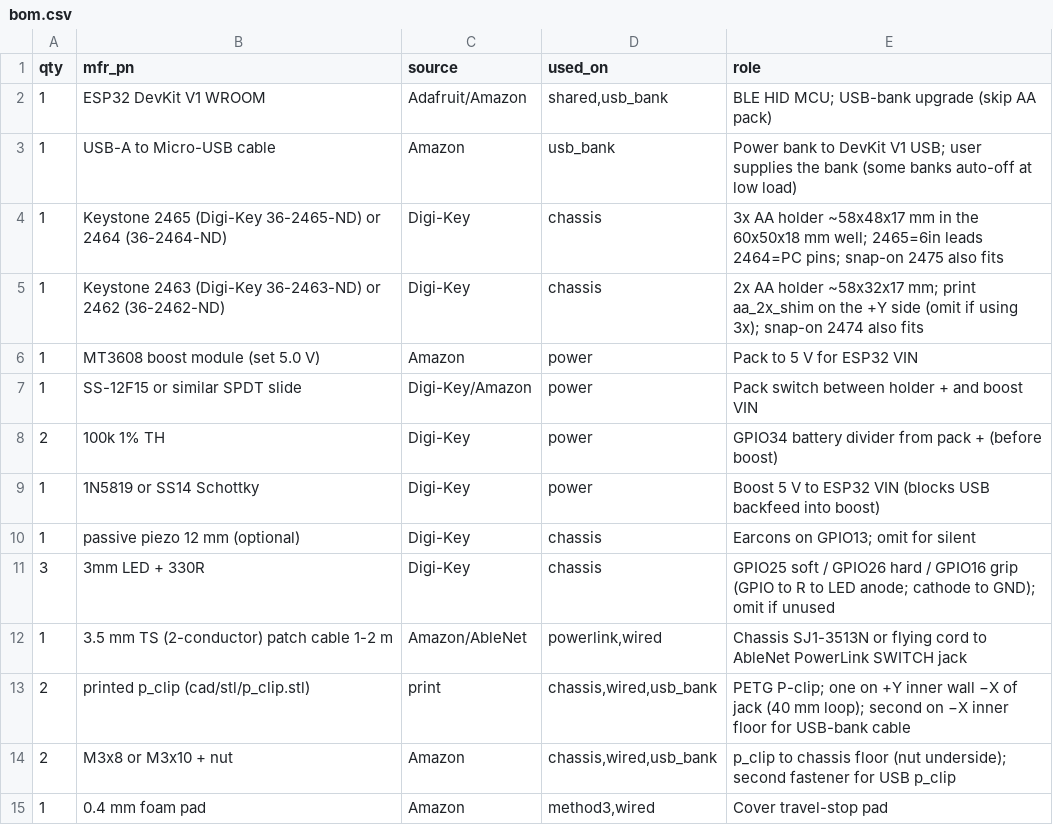
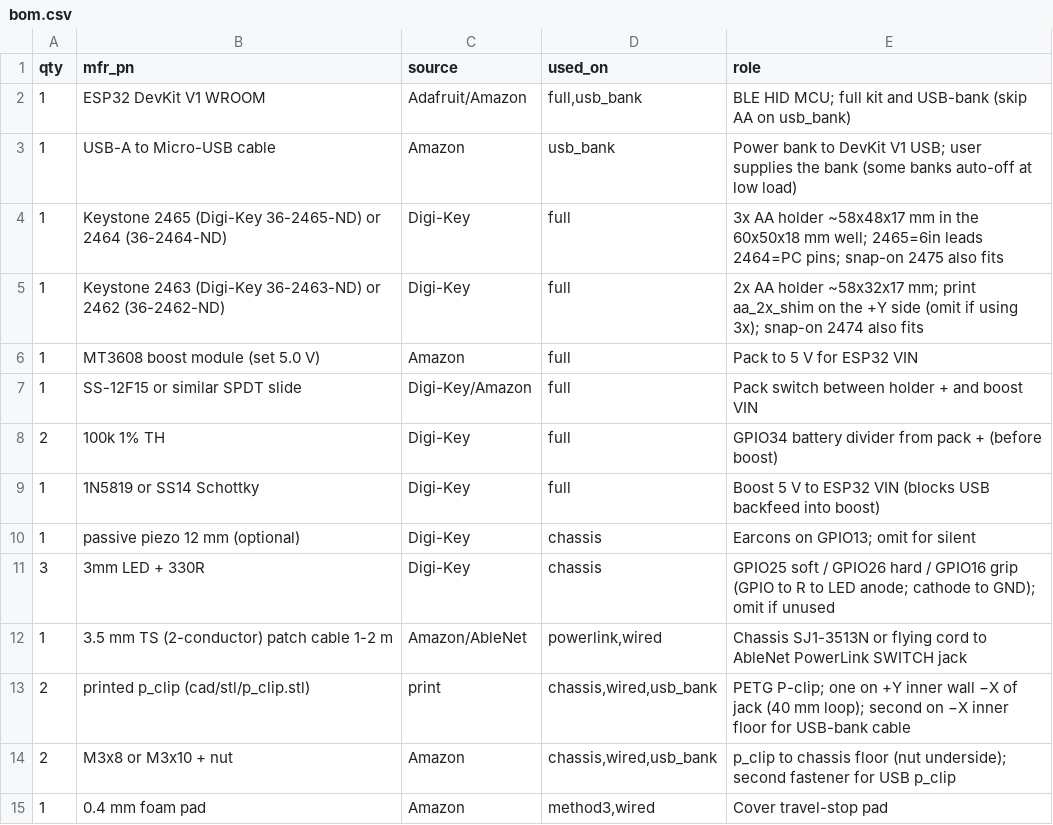
Before and after one commit to grahamthetvi/Stick-Switch, a CSV file: hardware/bom.csv, drawn as a sheet; only a part is shown.

Commit message:
Update README, CAD files, and BOM for stick-switch project to clarify kit configurations and printing instructions.
Enhanced the README to specify the differences between the wired, USB bank, and full kits, including detailed printing instructions and component requirements. Updated CAD files to reflect shared print components across all kits and adjusted comments for clarity. Revised the BOM to accurately represent components for the full kit and USB bank, ensuring users have clear guidance on assembly.

This update aims to improve documentation and usability for users assembling different configurations of the stick-switch project.

```diff
--- a/hardware/bom.csv
+++ b/hardware/bom.csv
@@ -1,10 +1,10 @@
 qty,mfr_pn,source,used_on,role
-1,ESP32 DevKit V1 WROOM,Adafruit/Amazon,"shared,usb_bank",BLE HID MCU; USB-bank upgrade (skip AA pack)
+1,ESP32 DevKit V1 WROOM,Adafruit/Amazon,"full,usb_bank",BLE HID MCU; full kit and USB-bank (skip AA on usb_bank)
 1,USB-A to Micro-USB cable,Amazon,usb_bank,Power bank to DevKit V1 USB; user supplies the bank (some banks auto-off at low load)
-1,Keystone 2465 (Digi-Key 36-2465-ND) or 2464 (36-2464-ND),Digi-Key,chassis,3x AA holder ~58x48x17 mm in the 60x50x18 mm well; 2465=6in leads 2464=PC pins; snap-on 2475 also fits
-1,Keystone 2463 (Digi-Key 36-2463-ND) or 2462 (36-2462-ND),Digi-Key,chassis,2x AA holder ~58x32x17 mm; print aa_2x_shim on the +Y side (omit if using 3x); snap-on 2474 also fits
-1,MT3608 boost module (set 5.0 V),Amazon,power,Pack to 5 V for ESP32 VIN
-1,SS-12F15 or similar SPDT slide,Digi-Key/Amazon,power,Pack switch between holder + and boost VIN
-2,100k 1% TH,Digi-Key,power,GPIO34 battery divider from pack + (before boost)
-1,1N5819 or SS14 Schottky,Digi-Key,power,Boost 5 V to ESP32 VIN (blocks USB backfeed into boost)
+1,Keystone 2465 (Digi-Key 36-2465-ND) or 2464 (36-2464-ND),Digi-Key,full,3x AA holder ~58x48x17 mm in the 60x50x18 mm well; 2465=6in leads 2464=PC pins; snap-on 2475 also fits
+1,Keystone 2463 (Digi-Key 36-2463-ND) or 2462 (36-2462-ND),Digi-Key,full,2x AA holder ~58x32x17 mm; print aa_2x_shim on the +Y side (omit if using 3x); snap-on 2474 also fits
+1,MT3608 boost module (set 5.0 V),Amazon,full,Pack to 5 V for ESP32 VIN
+1,SS-12F15 or similar SPDT slide,Digi-Key/Amazon,full,Pack switch between holder + and boost VIN
+2,100k 1% TH,Digi-Key,full,GPIO34 battery divider from pack + (before boost)
+1,1N5819 or SS14 Schottky,Digi-Key,full,Boost 5 V to ESP32 VIN (blocks USB backfeed into boost)
 1,passive piezo 12 mm (optional),Digi-Key,chassis,Earcons on GPIO13; omit for silent
```
Also changed, not shown: 4 other files.
